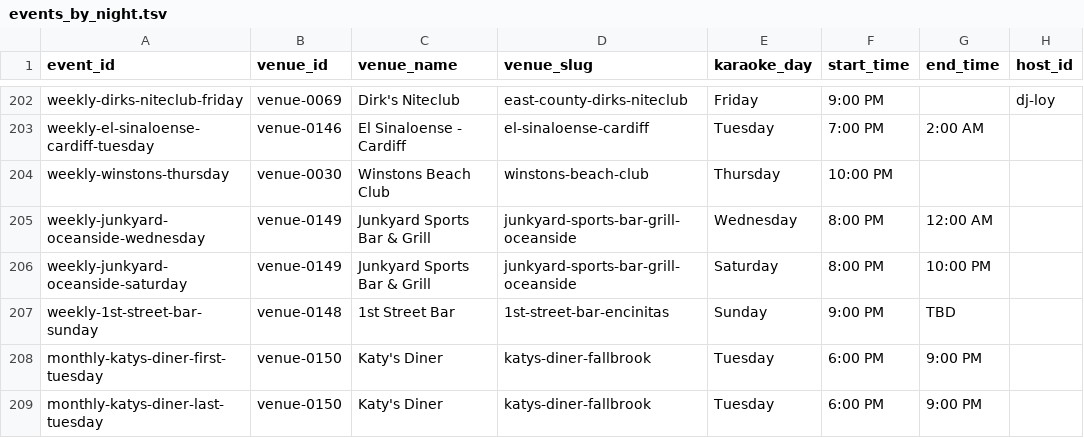
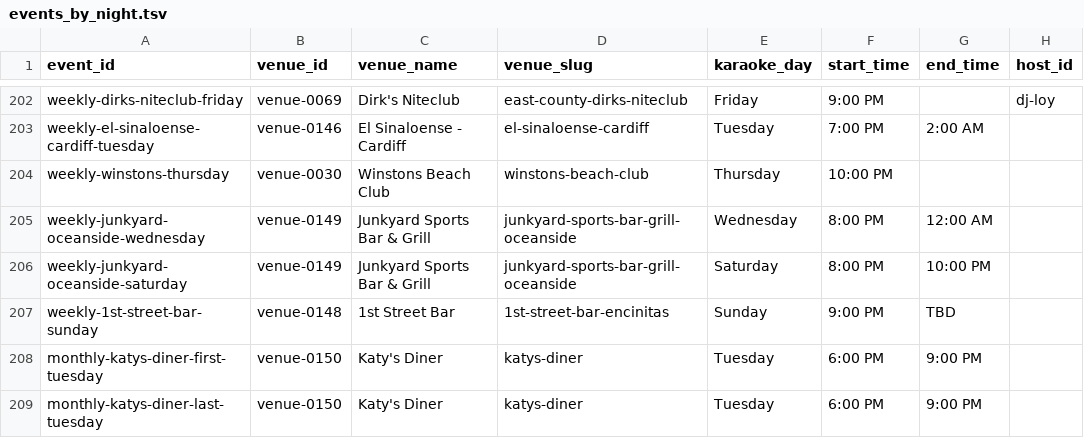
Before and after one commit to whiteinkcreates/singhub, a TSV file: public/data/events_by_night.tsv, drawn as a sheet; only a part is shown, gaps mark what is left out; the diff names each change by its address in the sheet, - before the commit and + after, or states it on an @@ line.

Commit message:
Use clean Katy's Diner public venue slug

```diff
--- a/public/data/events_by_night.tsv
+++ b/public/data/events_by_night.tsv
-D208:D209 (venue_slug): katys-diner-fallbrook
+D208:D209 (venue_slug): katys-diner
```
